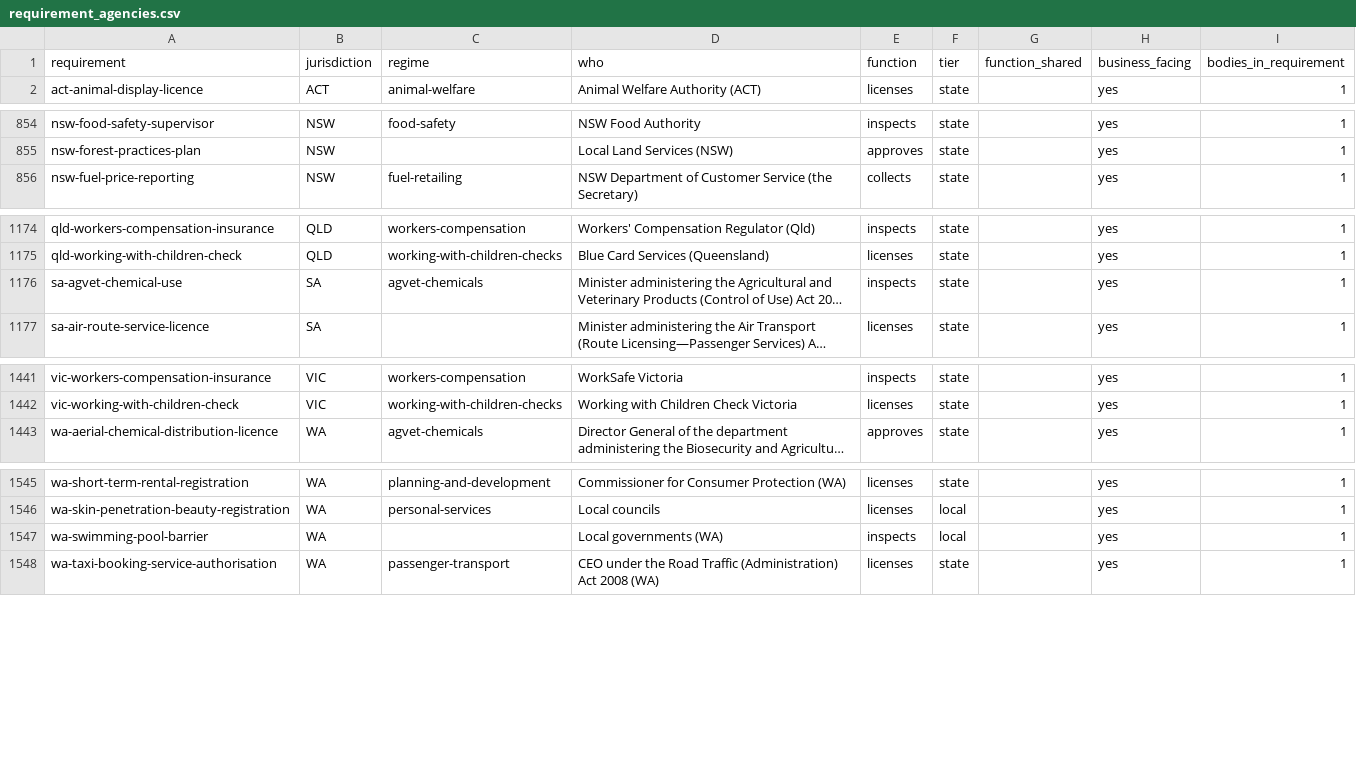
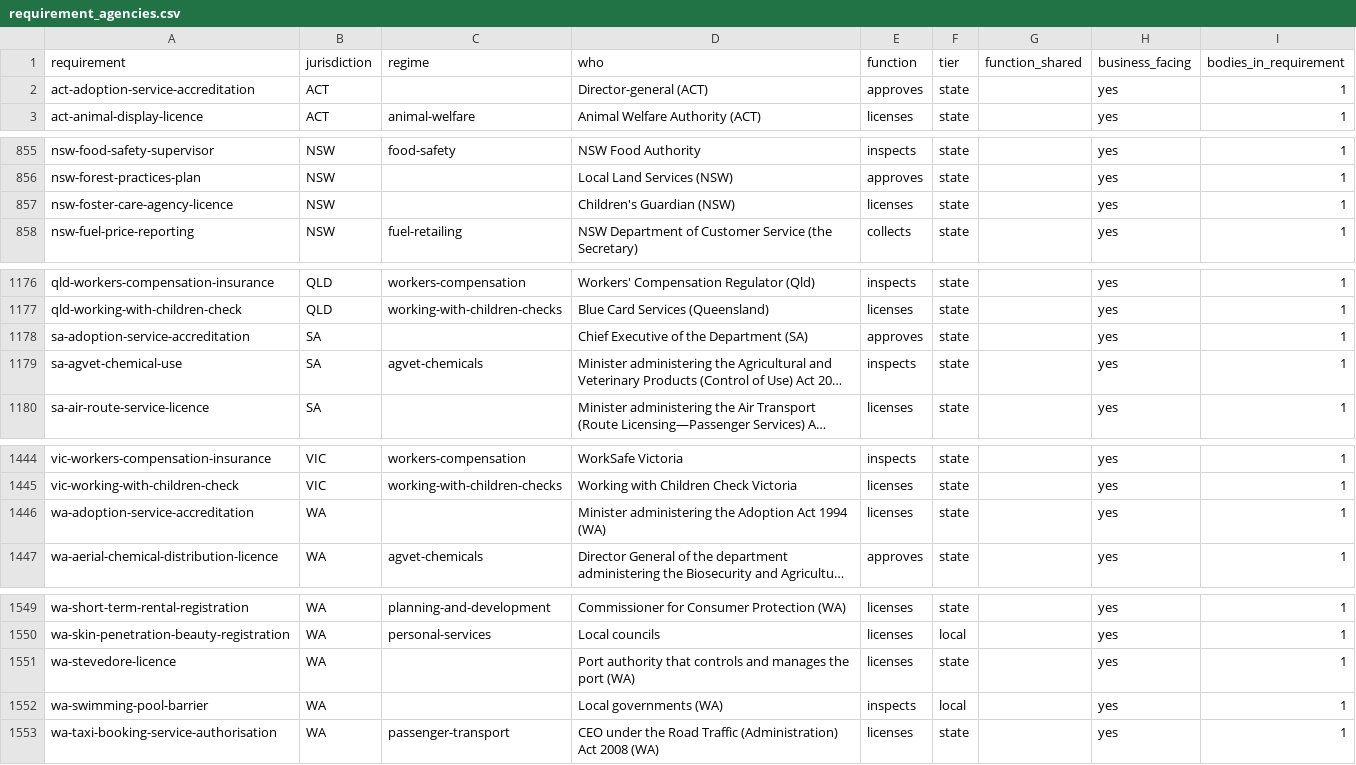
Before and after one commit to jabthebeer/Competition-in-Australia-analysis, a CSV file: data/processed/legislation/requirement_agencies.csv, drawn as a sheet; only a part is shown, gaps mark what is left out; long unchanged cells end in …; the diff names each change by its address in the sheet, - before the commit and + after, or states it on an @@ line.

```diff
--- a/data/processed/legislation/requirement_agencies.csv
+++ b/data/processed/legislation/requirement_agencies.csv
+row 2: act-adoption-service-accreditation | ACT |  | Director-general (ACT) | approves | state |  | yes | 1
+row 857: nsw-foster-care-agency-licence | NSW |  | Children's Guardian (NSW) | licenses | state |  | yes | 1
+row 1178: sa-adoption-service-accreditation | SA |  | Chief Executive of the Department (SA) | approves | state |  | yes | 1
+row 1446: wa-adoption-service-accreditation | WA |  | Minister administering the Adoption Act 1994 (WA) | licenses | state |  | yes | 1
+row 1551: wa-stevedore-licence | WA |  | Port authority that controls and manages the port (WA) | licenses | state |  | yes | 1
```
Also changed, not shown: data/processed/legislation/agencies_by_class.csv, data/processed/legislation/nsw_catalogue.csv, 16 other files.
